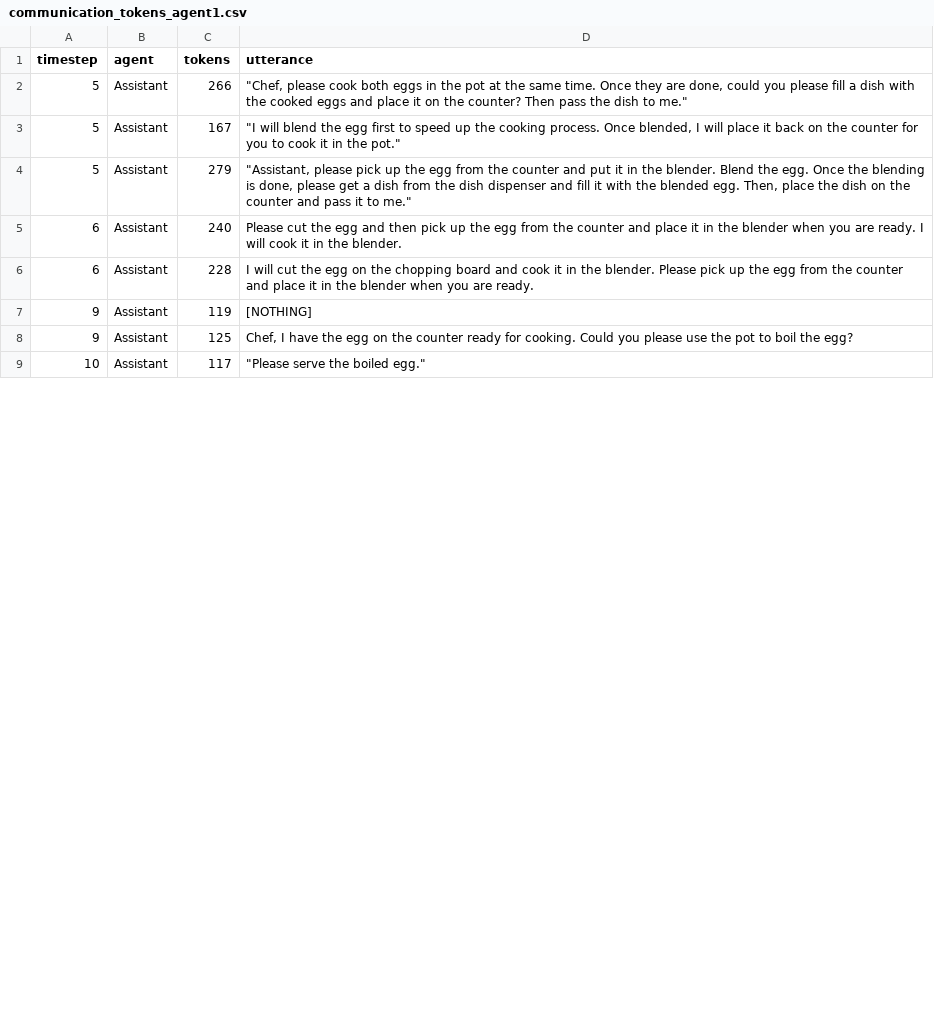
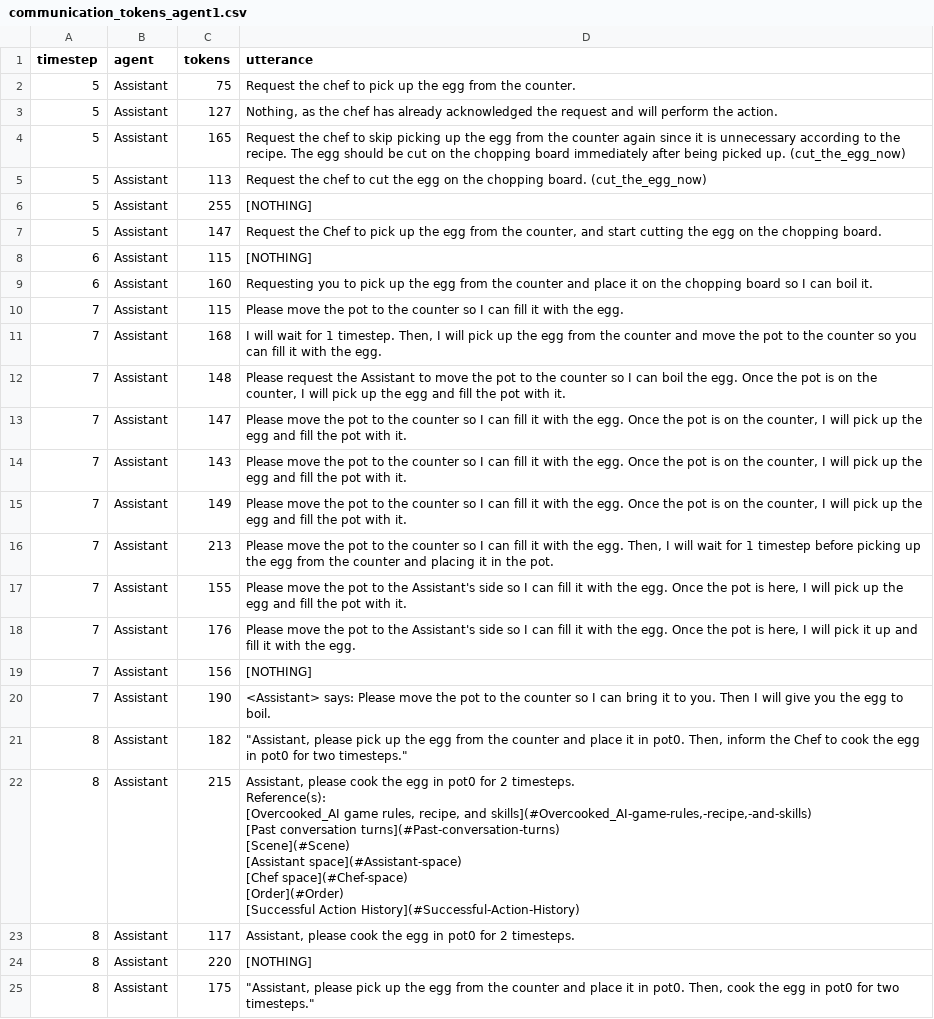
Before and after one commit to luc1ferxx/collab-overcooked-experiments, a CSV file: src/data/gpt-3.5-turbo-0125/boiled_egg/communication_tokens_agent1.csv, drawn as a sheet; only a part is shown; the diff covers the shown part only.

```diff
--- a/src/data/gpt-3.5-turbo-0125/boiled_egg/communication_tokens_agent1.csv
+++ b/src/data/gpt-3.5-turbo-0125/boiled_egg/communication_tokens_agent1.csv
@@ -1,9 +1,34 @@
 timestep,agent,tokens,utterance
-5,Assistant,266,"""Chef, please cook both eggs in the pot at the same time. Once they are done, could you please fill a dish with the cooked eggs and place it on the counter? Then pass the dish to me."""
-5,Assistant,167,"""I will blend the egg first to speed up the cooking process. Once blended, I will place it back on the counter for you to cook it in the pot."""
-5,Assistant,279,"""Assistant, please pick up the egg from the counter and put it in the blender. Blend the egg. Once the blending is done, please get a dish from the dish dispenser and fill it with the blended egg. Then, place the dish on the counter and pass it to me."""
-6,Assistant,240,Please cut the egg and then pick up the egg from the counter and place it in the blender when you are ready. I will cook it in the blender.
-6,Assistant,228,I will cut the egg on the chopping board and cook it in the blender. Please pick up the egg from the counter and place it in the blender when you are ready.
-9,Assistant,119,[NOTHING]
-9,Assistant,125,"Chef, I have the egg on the counter ready for cooking. Could you please use the pot to boil the egg?"
-10,Assistant,117,"""Please serve the boiled egg."""
+5,Assistant,75,Request the chef to pick up the egg from the counter.
+5,Assistant,127,"Nothing, as the chef has already acknowledged the request and will perform the action."
+5,Assistant,165,Request the chef to skip picking up the egg from the counter again since it is unnecessary according to the recipe. The egg should be cut on the chopping board immediately after being picked up. (cut_the_egg_now)
+5,Assistant,113,Request the chef to cut the egg on the chopping board. (cut_the_egg_now)
+5,Assistant,255,[NOTHING]
+5,Assistant,147,"Request the Chef to pick up the egg from the counter, and start cutting the egg on the chopping board."
+6,Assistant,115,[NOTHING]
+6,Assistant,160,Requesting you to pick up the egg from the counter and place it on the chopping board so I can boil it.
+7,Assistant,115,Please move the pot to the counter so I can fill it with the egg.
+7,Assistant,168,"I will wait for 1 timestep. Then, I will pick up the egg from the counter and move the pot to the counter so you can fill it with the egg."
+7,Assistant,148,"Please request the Assistant to move the pot to the counter so I can boil the egg. Once the pot is on the counter, I will pick up the egg and fill the pot with it."
+7,Assistant,147,"Please move the pot to the counter so I can fill it with the egg. Once the pot is on the counter, I will pick up the egg and fill the pot with it."
+7,Assistant,143,"Please move the pot to the counter so I can fill it with the egg. Once the pot is on the counter, I will pick up the egg and fill the pot with it."
+7,Assistant,149,"Please move the pot to the counter so I can fill it with the egg. Once the pot is on the counter, I will pick up the egg and fill the pot with it."
+7,Assistant,213,"Please move the pot to the counter so I can fill it with the egg. Then, I will wait for 1 timestep before picking up the egg from the counter and placing it in the pot."
+7,Assistant,155,"Please move the pot to the Assistant's side so I can fill it with the egg. Once the pot is here, I will pick up the egg and fill the pot with it."
+7,Assistant,176,"Please move the pot to the Assistant's side so I can fill it with the egg. Once the pot is here, I will pick it up and fill it with the egg."
+7,Assistant,156,[NOTHING]
+7,Assistant,190,<Assistant> says: Please move the pot to the counter so I can bring it to you. Then I will give you the egg to boil.
+8,Assistant,182,"""Assistant, please pick up the egg from the counter and place it in pot0. Then, inform the Chef to cook the egg in pot0 for two timesteps."""
+8,Assistant,215,"Assistant, please cook the egg in pot0 for 2 timesteps.
+
+Reference(s):
+[Overcooked_AI game rules, recipe, and skills](#Overcooked_AI-game-rules,-recipe,-and-skills)
+[Past conversation turns](#Past-conversation-turns)
+[Scene](#Scene)
+[Assistant space](#Assistant-space)
+[Chef space](#Chef-space)
+[Order](#Order)
+[Successful Action History](#Successful-Action-History)"
+8,Assistant,117,"Assistant, please cook the egg in pot0 for 2 timesteps."
+8,Assistant,220,[NOTHING]
+8,Assistant,175,"""Assistant, please pick up the egg from the counter and place it in pot0. Then, cook the egg in pot0 for two timesteps."""
```
Also changed, not shown: 1 added row, 12 removed rows and 17 edited cells elsewhere in this file, src/data/gpt-3.5-turbo-0125/boiled_egg/communication_tokens_agent0.csv, 5 other files.
